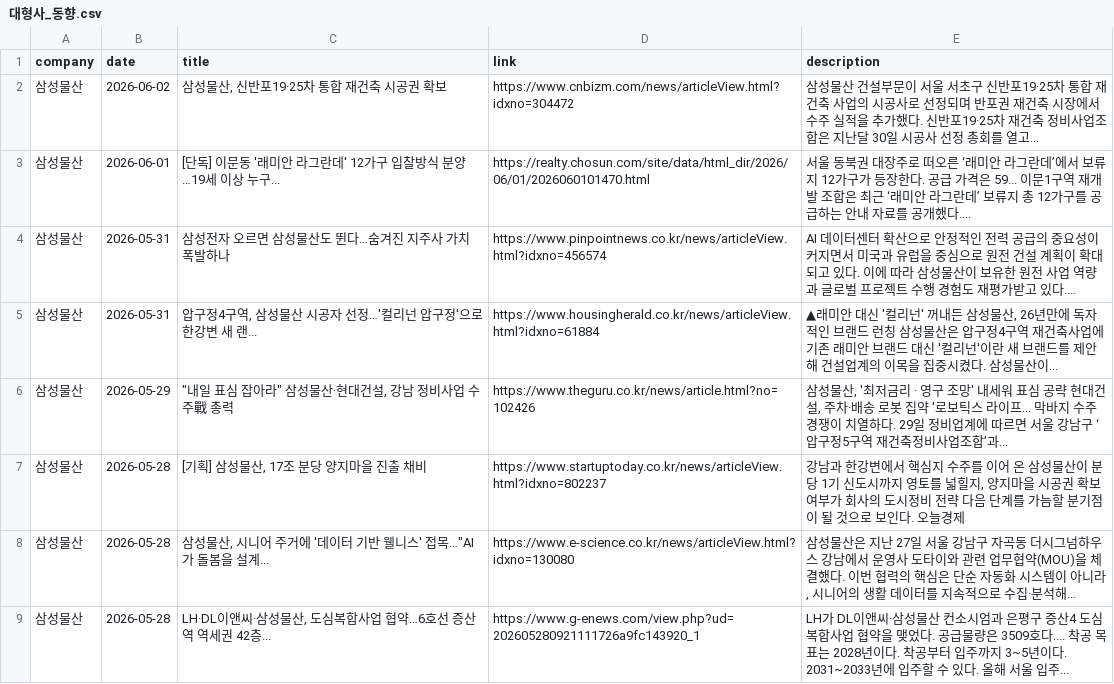
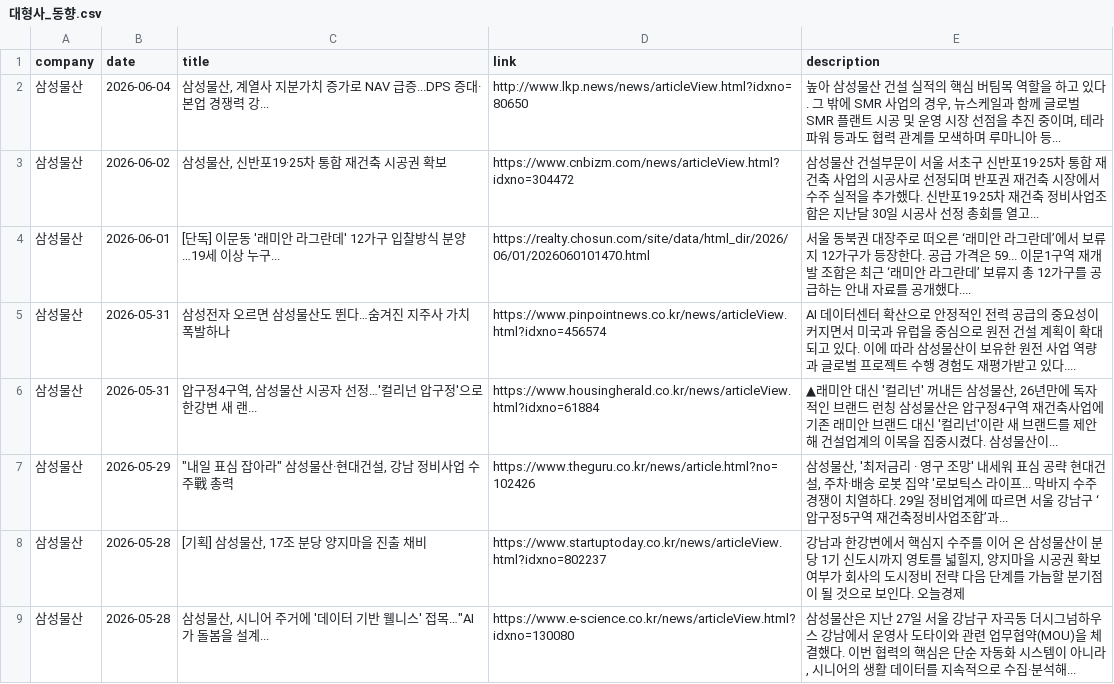
Before and after one commit to hdec-daily-news/hdec-competitors, a CSV file: 대형사_동향.csv, drawn as a sheet; only a part is shown; the shorter side is filled out with more unchanged rows; the diff covers the shown part only.

```diff
--- a/대형사_동향.csv
+++ b/대형사_동향.csv
@@ -1,2 +1,3 @@
 company,date,title,link,description
+삼성물산,2026-06-04,"삼성물산, 계열사 지분가치 증가로 NAV 급증...DPS 증대·본업 경쟁력 강...",http://www.lkp.news/news/articleView.html?idxno=80650,"높아 삼성물산 건설 실적의 핵심 버팀목 역할을 하고 있다. 그 밖에 SMR 사업의 경우, 뉴스케일과 함께 글로벌 SMR 플랜트 시공 및 운영 시장 선점을 추진 중이며, 테라파워 등과도 협력 관계를 모색하며 루마니아 등... "
 삼성물산,2026-06-02,"삼성물산, 신반포19·25차 통합 재건축 시공권 확보",https://www.cnbizm.com/news/articleView.html?idxno=304472,삼성물산 건설부문이 서울 서초구 신반포19·25차 통합 재건축 사업의 시공사로 선정되며 반포권 재건축 시장에서 수주 실적을 추가했다. 신반포19·25차 재건축 정비사업조합은 지난달 30일 시공사 선정 총회를 열고...
```
Also changed, not shown: 12 added rows, 9 removed rows and 4 edited cells elsewhere in this file, 1 other file.
